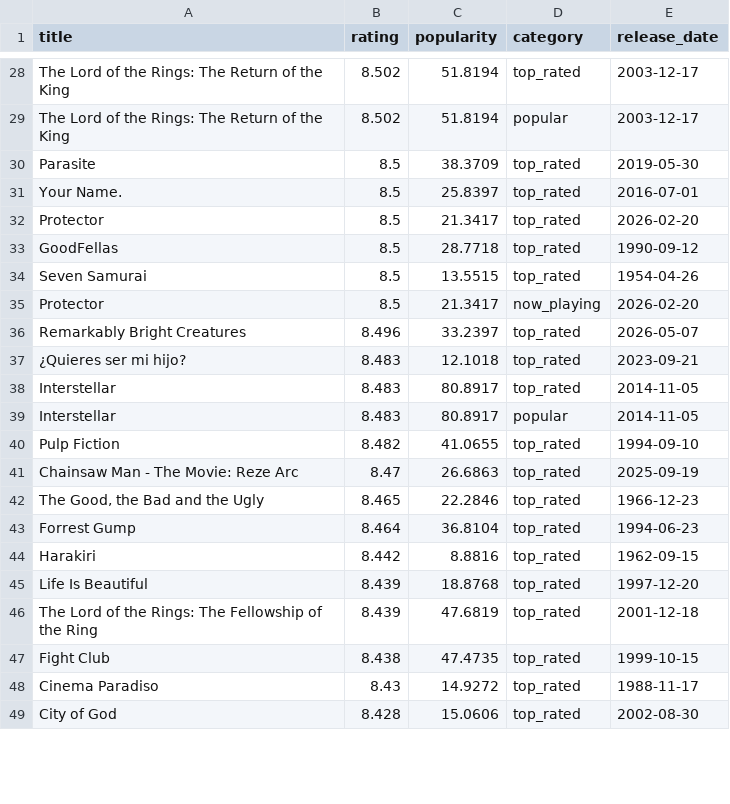
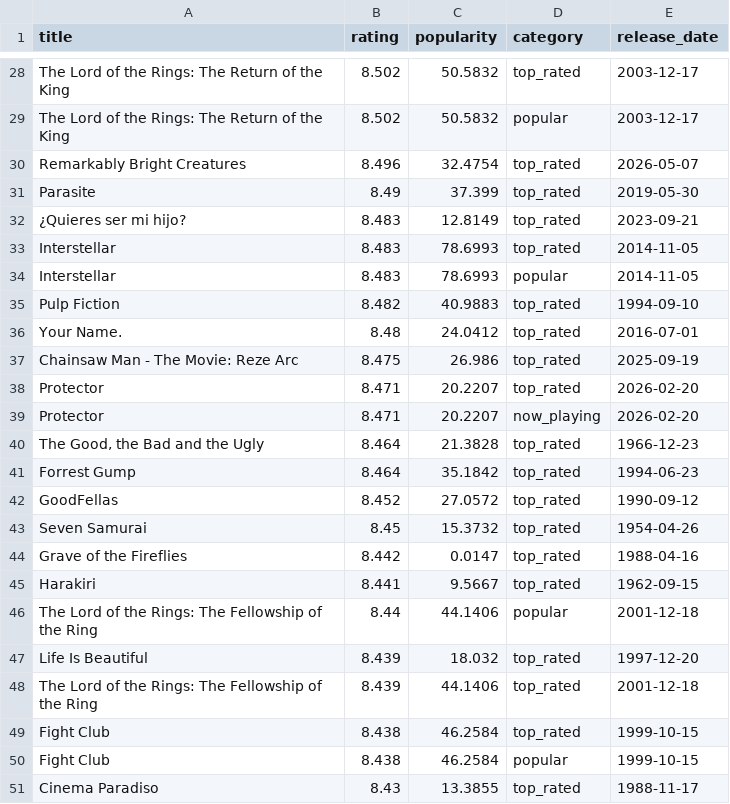
Before and after one commit to KOD-0101/movie-api-automation, a CSV file: top_movies.csv, drawn as a sheet; only a part is shown, gaps mark what is left out; removed rows and columns are numbered as before the commit, all else as after; the diff covers the shown part only; the diff names each change by its address in the sheet, - before the commit and + after, or states it on an @@ line.

```diff
--- a/top_movies.csv
+++ b/top_movies.csv
-C28:C29 (popularity): 51.8194
+C28:C29 (popularity): 50.5832
-row 30: Parasite | 8.5 | 38.3709 | top_rated | 2019-05-30
-row 31: Your Name. | 8.5 | 25.8397 | top_rated | 2016-07-01
-row 32: Protector | 8.5 | 21.3417 | top_rated | 2026-02-20
-row 33: GoodFellas | 8.5 | 28.7718 | top_rated | 1990-09-12
-row 34: Seven Samurai | 8.5 | 13.5515 | top_rated | 1954-04-26
-row 35: Protector | 8.5 | 21.3417 | now_playing | 2026-02-20
-C30 (popularity): 33.2397
+C30 (popularity): 32.4754
+row 31: Parasite | 8.49 | 37.399 | top_rated | 2019-05-30
-C32 (popularity): 12.1018
+C32 (popularity): 12.8149
-C33:C34 (popularity): 80.8917
+C33:C34 (popularity): 78.6993
-C35 (popularity): 41.0655
+C35 (popularity): 40.9883
+row 36: Your Name. | 8.48 | 24.0412 | top_rated | 2016-07-01
-B37 (rating): 8.47
+B37 (rating): 8.475
-C37 (popularity): 26.6863
+C37 (popularity): 26.986
+row 38: Protector | 8.471 | 20.2207 | top_rated | 2026-02-20
+row 39: Protector | 8.471 | 20.2207 | now_playing | 2026-02-20
-B40 (rating): 8.465
+B40 (rating): 8.464
-C40 (popularity): 22.2846
+C40 (popularity): 21.3828
-C41 (popularity): 36.8104
+C41 (popularity): 35.1842
+row 42: GoodFellas | 8.452 | 27.0572 | top_rated | 1990-09-12
+row 43: Seven Samurai | 8.45 | 15.3732 | top_rated | 1954-04-26
+row 44: Grave of the Fireflies | 8.442 | 0.0147 | top_rated | 1988-04-16
-B45 (rating): 8.442
+B45 (rating): 8.441
-C45 (popularity): 8.8816
+C45 (popularity): 9.5667
+row 46: The Lord of the Rings: The Fellowship of the Ring | 8.44 | 44.1406 | popular | 2001-12-18
-C47 (popularity): 18.8768
+C47 (popularity): 18.032
-C48 (popularity): 47.6819
+C48 (popularity): 44.1406
-C49 (popularity): 47.4735
+C49 (popularity): 46.2584
+row 50: Fight Club | 8.438 | 46.2584 | popular | 1999-10-15
-C51 (popularity): 14.9272
+C51 (popularity): 13.3855
-row 49: City of God | 8.428 | 15.0606 | top_rated | 2002-08-30
```
Also changed, not shown: 3 added rows, 5 removed rows and 36 edited cells elsewhere in this file, 1 other file.
